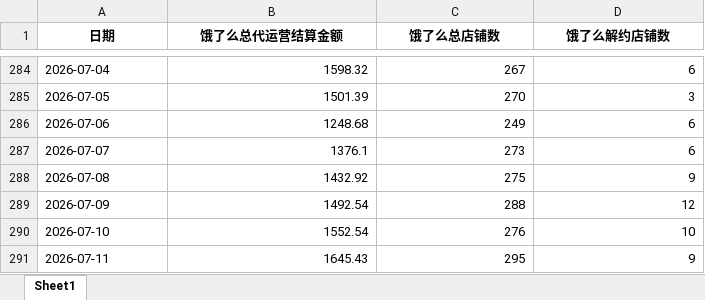
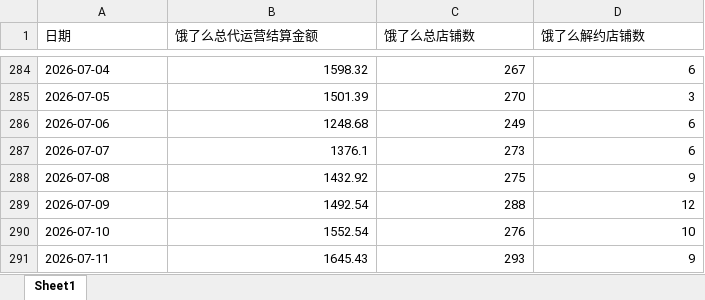
Before and after one commit to XUXIKAI886/meituanelemeshujutongjiqushitu, an Excel workbook: data-dashboard/public/data/饿了么数据.xlsx, sheet Sheet1, drawn as a sheet; only a part is shown, gaps mark what is left out; values as stored, in another font and other column widths than the file's, no borders; the diff names each change by its address in the sheet, - before the commit and + after, or states it on an @@ line.

```diff
--- a/data-dashboard/public/data/饿了么数据.xlsx (sheet Sheet1)
+++ b/data-dashboard/public/data/饿了么数据.xlsx (sheet Sheet1)
@@ A1:D1 bold: on → off, alignment: center → left @@
-C291 (饿了么总店铺数): 295
+C291 (饿了么总店铺数): 293
```
Also changed, not shown: 饿了么数据.xlsx, 1 other file.
